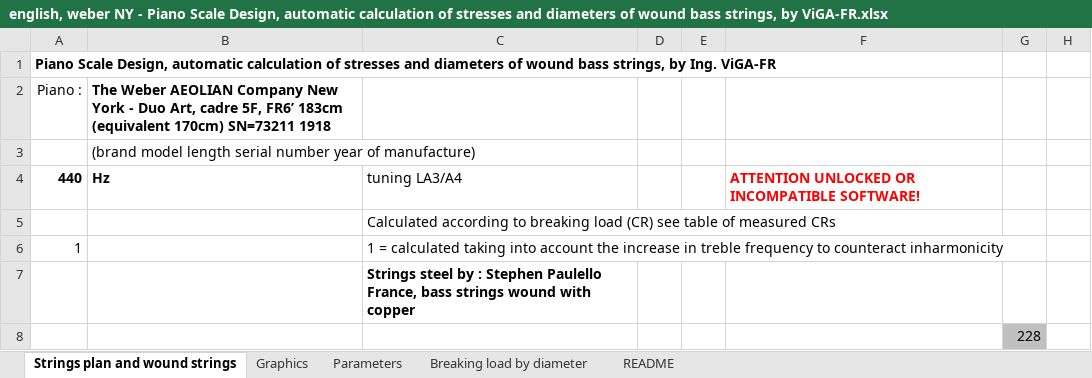
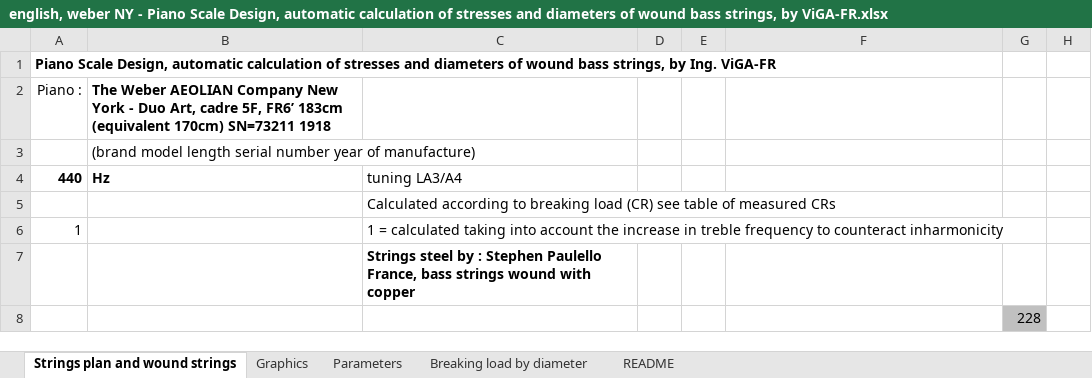
Before and after one commit to ViGAWorld-FR/Piano-Scale-Design, an Excel workbook: english, weber NY - Piano Scale Design, automatic calculation of stresses and diameters of wound bass strings, by ViGA-FR.xlsx, sheet Strings plan and wound strings, drawn as a sheet; only a part is shown; values as stored, in another font and other column widths than the file's, no borders; conditional formats not drawn; the diff names each change by its address in the sheet, - before the commit and + after, or states it on an @@ line.

Commit message:
Add files via upload

```diff
--- a/english, weber NY - Piano Scale Design, automatic calculation of stresses and diameters of wound bass strings, by ViGA-FR.xlsx (sheet Strings plan and wound strings)
+++ b/english, weber NY - Piano Scale Design, automatic calculation of stresses and diameters of wound bass strings, by ViGA-FR.xlsx (sheet Strings plan and wound strings)
-F4: ATTENTION UNLOCKED OR INCOMPATIBLE SOFTWARE!
+F4: (empty)
```
Also changed, not shown: charts or pictures.
